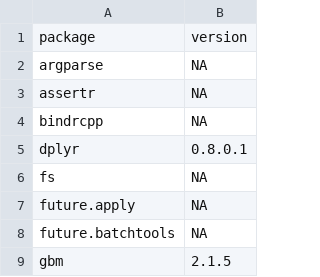
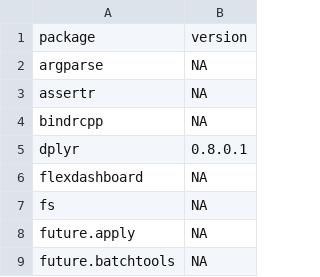
Before and after one commit to comses/megadapt, a CSV file: deploy/r_package_manifest.csv, drawn as a sheet; only a part is shown; the shorter side is filled out with more unchanged rows; the diff names each change by its address in the sheet, - before the commit and + after, or states it on an @@ line.

Commit message:
Added flexdashboard dependency
[skip ci]

```diff
--- a/deploy/r_package_manifest.csv
+++ b/deploy/r_package_manifest.csv
+row 6: flexdashboard | NA
```
